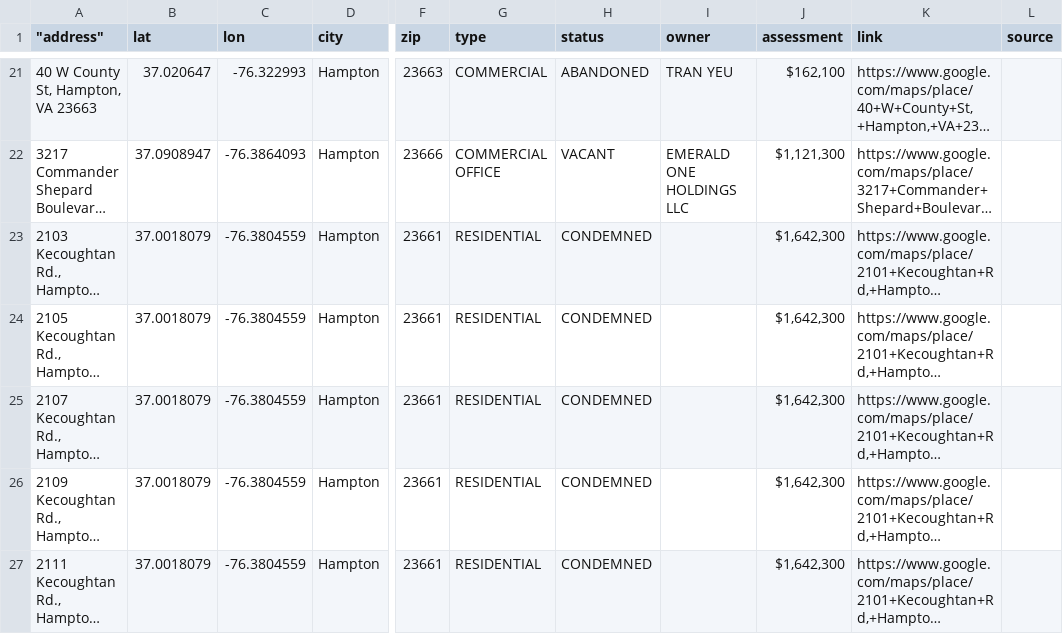
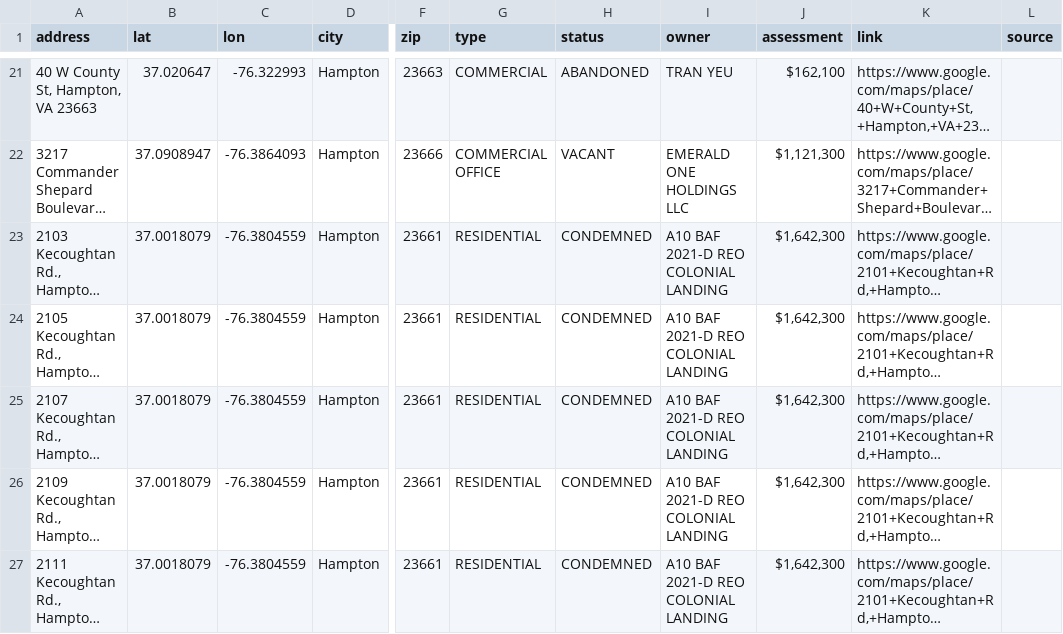
Before and after one commit to coldapache/AbandonedAmerica, a CSV file: Abandoned America - Abandoned or Unused Properties.csv, drawn as a sheet; only a part is shown, gaps mark what is left out; long unchanged cells end in …; the diff covers the shown part only; the diff names each change by its address in the sheet, - before the commit and + after, or states it on an @@ line.

```diff
--- a/Abandoned America - Abandoned or Unused Properties.csv
+++ b/Abandoned America - Abandoned or Unused Properties.csv
-A1: "address"
+A1: address
-I23:I27 (owner): (empty)
+I23:I27 (owner): A10 BAF 2021-D REO COLONIAL LANDING
```
Also changed, not shown: 71 edited cells elsewhere in this file.
